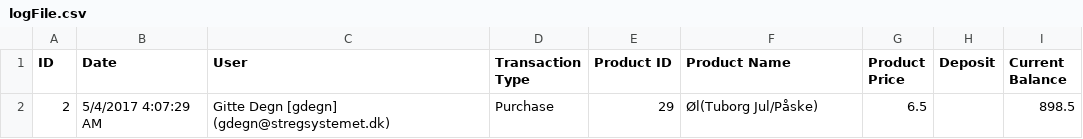
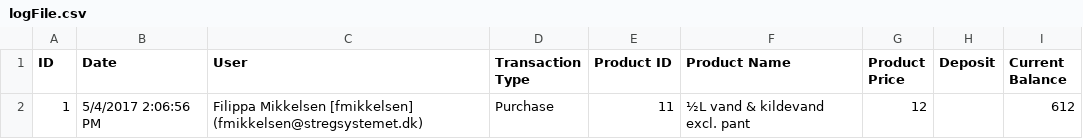
Before and after one commit to NatalieMark/ExamProgram2017, a CSV file: Eksamensopgave2017/Eksamensopgave2017/bin/Debug/logFile.csv, drawn as a sheet.

```diff
--- a/Eksamensopgave2017/Eksamensopgave2017/bin/Debug/logFile.csv
+++ b/Eksamensopgave2017/Eksamensopgave2017/bin/Debug/logFile.csv
@@ -1,2 +1,2 @@
 ID;Date;User;Transaction Type;Product ID;Product Name;Product Price;Deposit;Current Balance
-2;5/4/2017 4:07:29 AM;Gitte Degn [gdegn] (gdegn@stregsystemet.dk);Purchase;29;Øl(Tuborg Jul/Påske);6.5;;898.5
+1;5/4/2017 2:06:56 PM;Filippa Mikkelsen [fmikkelsen] (fmikkelsen@stregsystemet.dk);Purchase;11;½L vand & kildevand excl. pant;12;;612
```
Also changed, not shown: 23 other files.
